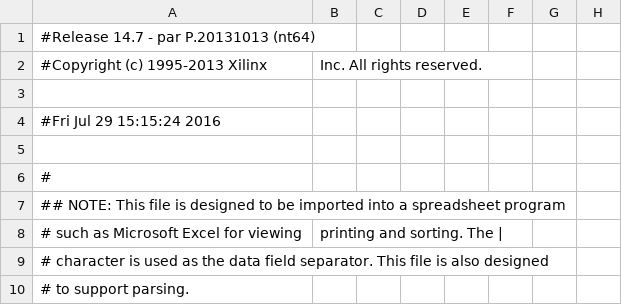
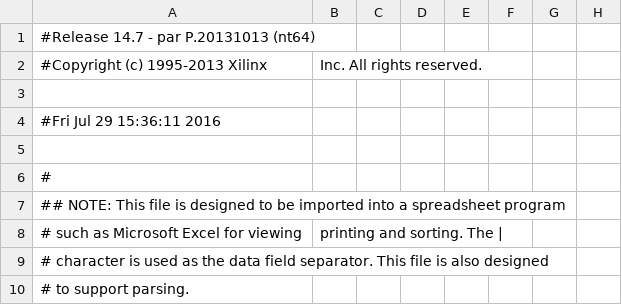
Before and after one commit to CollinBradford/SignalProcessing, a CSV file: GEL_CAPTAN/TOP_LEVEL_pad.csv, drawn as a sheet; only a part is shown; the diff names each change by its address in the sheet, - before the commit and + after, or states it on an @@ line.

```diff
--- a/GEL_CAPTAN/TOP_LEVEL_pad.csv
+++ b/GEL_CAPTAN/TOP_LEVEL_pad.csv
-A4: #Fri Jul 29 15:15:24 2016
+A4: #Fri Jul 29 15:36:11 2016
```
Also changed, not shown: 44 other files.
